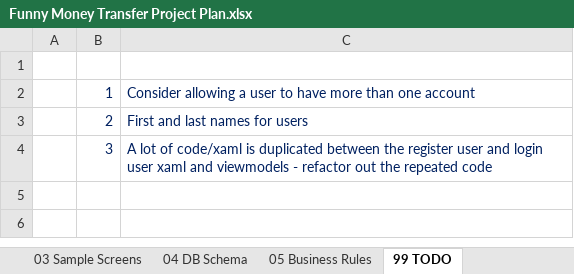
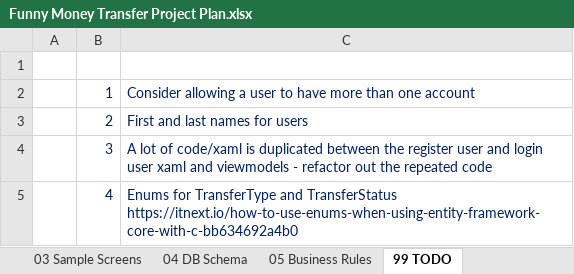
Before and after one commit to cblemaster/FunnyMoneyTransfer, an Excel workbook: Documentation/Funny Money Transfer Project Plan.xlsx, sheet 99 TODO, drawn as a sheet; values as stored, in another font and other column widths than the file's, no borders; the diff names each change by its address in the sheet, - before the commit and + after, or states it on an @@ line.

```diff
--- a/Documentation/Funny Money Transfer Project Plan.xlsx (sheet 99 TODO)
+++ b/Documentation/Funny Money Transfer Project Plan.xlsx (sheet 99 TODO)
+row 5:  | 4 | Enums for TransferType and TransferStatus https://itnext.io/how-to-use-enums-when-using-entity-framework-core-with-c-bb634692a4b0
```
Also changed, not shown: sheet 05 Business Rules, sheet 02 Project Plan, 2 other files.
